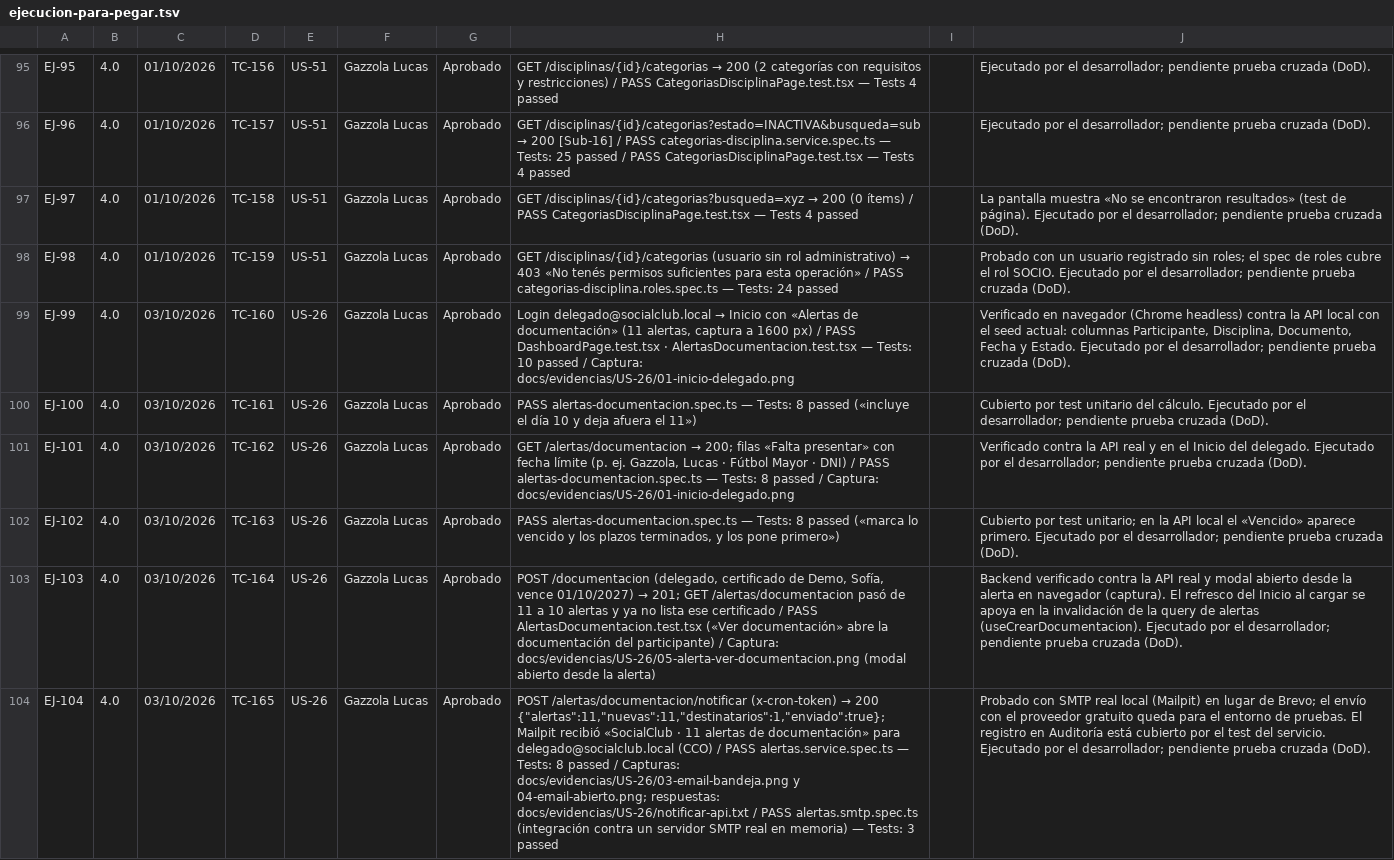
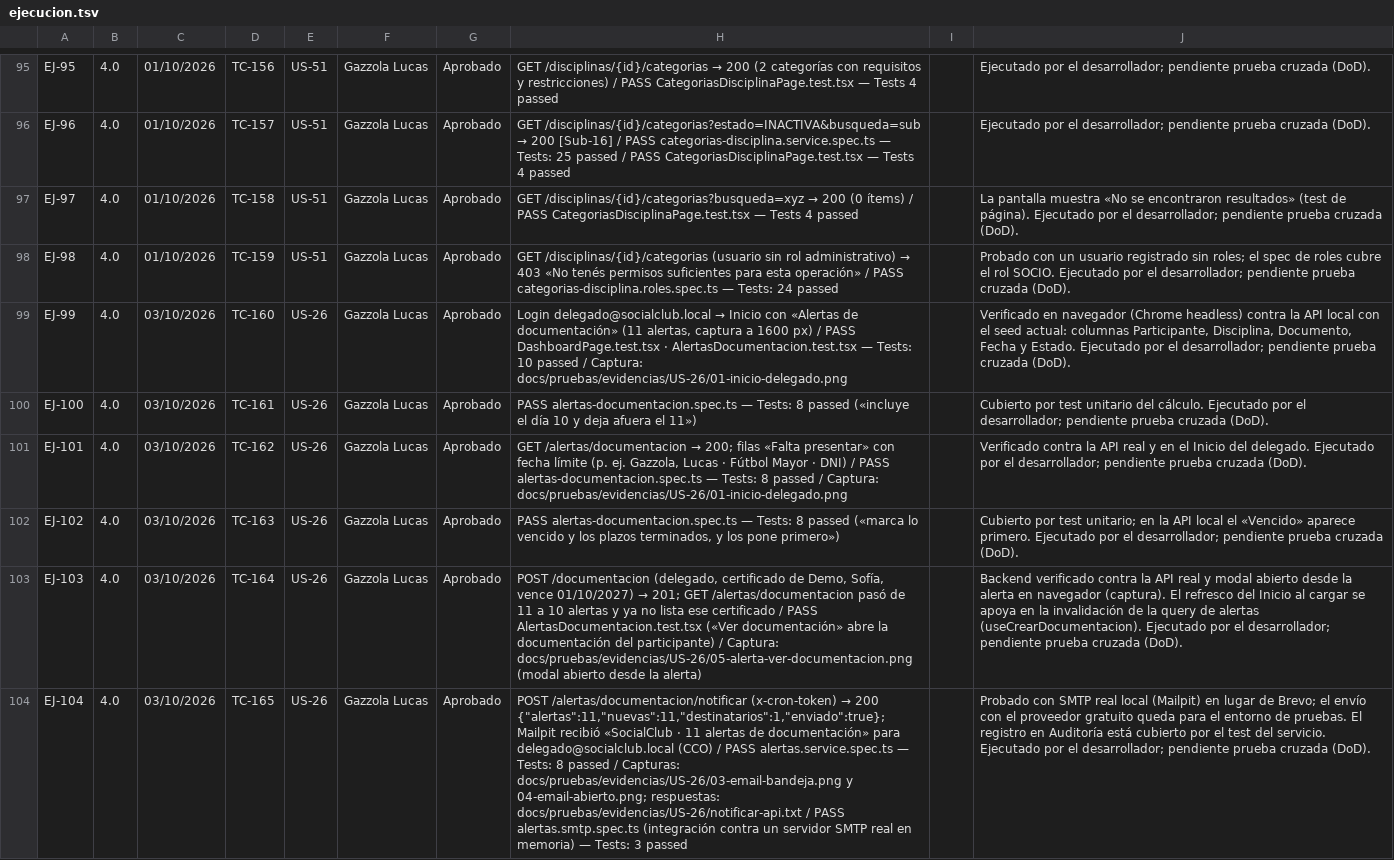
Before and after one commit to lucasgazzola/socialclub-backend, a TSV file: docs/pruebas/para-pegar/ejecucion.tsv (was docs/exportables/ejecucion-para-pegar.tsv), drawn as a sheet; only a part is shown, gaps mark what is left out; the diff covers the shown part only; the diff names each change by its address in the sheet, - before the commit and + after, or states it on an @@ line.

```diff
--- a/docs/exportables/ejecucion-para-pegar.tsv
+++ b/docs/pruebas/para-pegar/ejecucion.tsv
-H99: …/ Captura: docs/evidencias/US-26/01-inicio-delegado.png
+H99: …/ Captura: docs/pruebas/evidencias/US-26/01-inicio-delegado.png
-H101: …/ Captura: docs/evidencias/US-26/01-inicio-delegado.png
+H101: …/ Captura: docs/pruebas/evidencias/US-26/01-inicio-delegado.png
-H103: …/ Captura: docs/evidencias/US-26/05-alerta-ver-documentacion.png (modal abierto…
+H103: …/ Captura: docs/pruebas/evidencias/US-26/05-alerta-ver-documentacion.png (modal abierto…
-H104: …/ Capturas: docs/evidencias/US-26/03-email-bandeja.png y 04-email-abierto.png; respuestas: docs/evidencias/US-26/notificar-api.txt / PASS…
+H104: …/ Capturas: docs/pruebas/evidencias/US-26/03-email-bandeja.png y 04-email-abierto.png; respuestas: docs/pruebas/evidencias/US-26/notificar-api.txt / PASS…
```
Also changed, not shown: 35 edited cells elsewhere in this file, docs/pruebas/ejecucion.csv, 24 other files.
